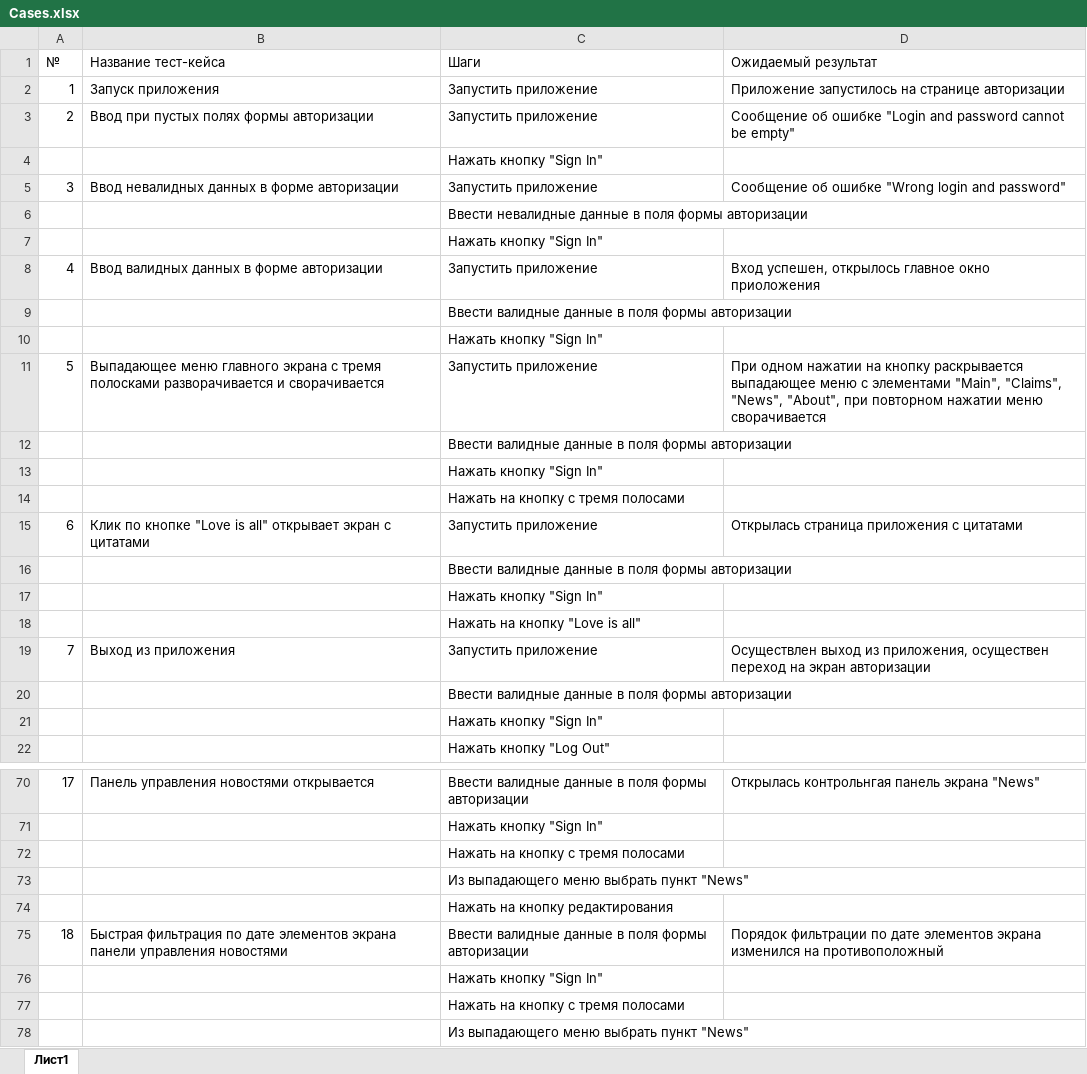
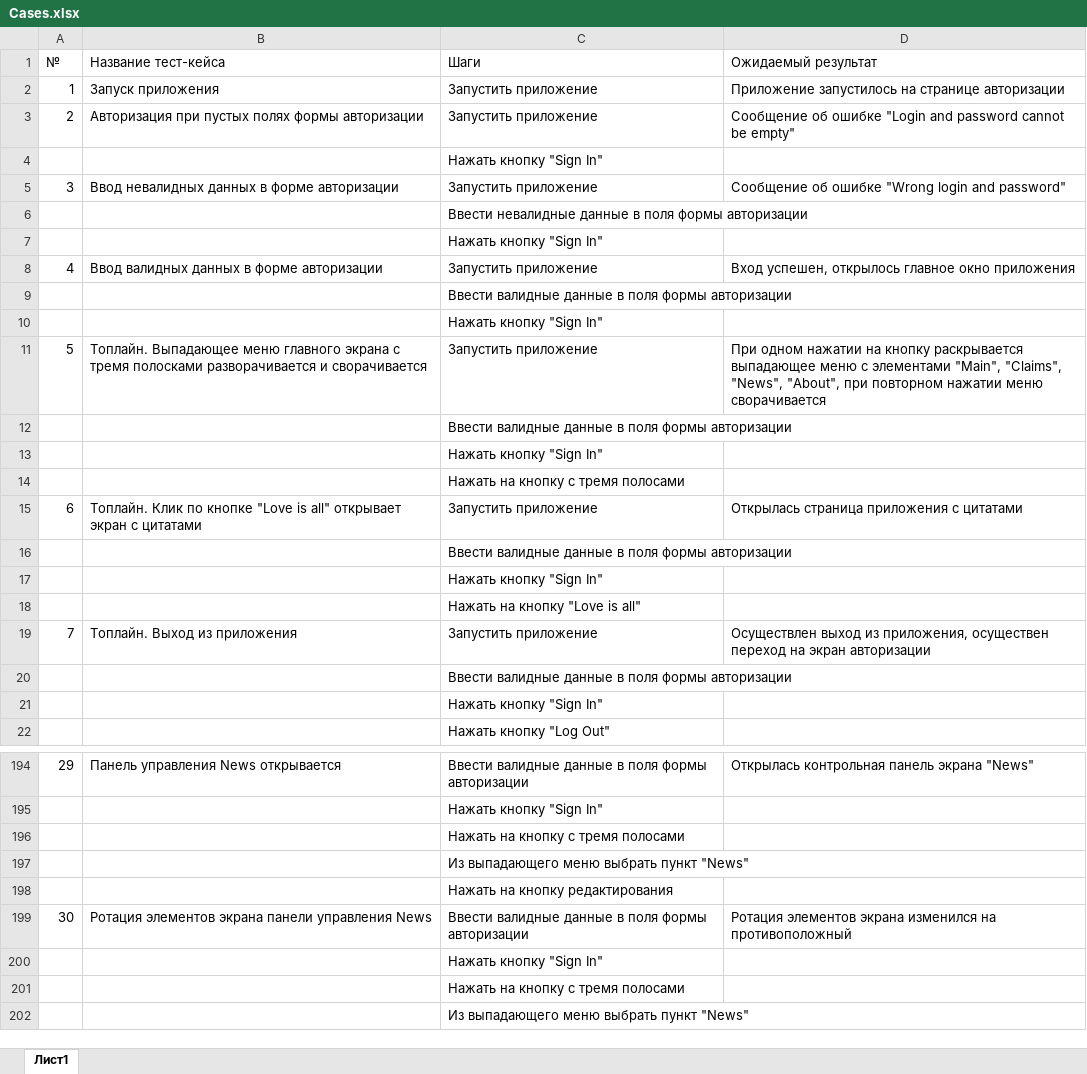
Before and after one commit to aidthebest/MQAdiplom, an Excel workbook: Cases.xlsx, sheet Лист1, drawn as a sheet; only a part is shown, gaps mark what is left out; values as stored, in another font and other column widths than the file's, no borders; addresses are those after the commit; the diff covers the shown part only; the diff names each change by its address in the sheet, - before the commit and + after, or states it on an @@ line.

```diff
--- a/Cases.xlsx (sheet Лист1)
+++ b/Cases.xlsx (sheet Лист1)
-B3 (Название тест-кейса): Ввод при пустых полях формы авторизации
+B3 (Название тест-кейса): Авторизация при пустых полях формы авторизации
-D8 (Ожидаемый результат): …главное окно приоложения
+D8 (Ожидаемый результат): …главное окно приложения
-B11 (Название тест-кейса): Выпадающее меню…
+B11 (Название тест-кейса): Топлайн. Выпадающее меню…
-B15 (Название тест-кейса): Клик по…
+B15 (Название тест-кейса): Топлайн. Клик по…
-B19 (Название тест-кейса): Выход из приложения
+B19 (Название тест-кейса): Топлайн. Выход из приложения
@@ column A (№) renumbered between rows 61 and 212 @@
-B194 (Название тест-кейса): Панель управления новостями открывается
+B194 (Название тест-кейса): Панель управления News открывается
-D194 (Ожидаемый результат): Открылась контрольнгая панель экрана "News"
+D194 (Ожидаемый результат): Открылась контрольная панель экрана "News"
-B199 (Название тест-кейса): Быстрая фильтрация по дате элементов экрана панели управления новостями
+B199 (Название тест-кейса): Ротация элементов экрана панели управления News
-D199 (Ожидаемый результат): Порядок фильтрации по дате элементов экрана…
+D199 (Ожидаемый результат): Ротация элементов экрана…
```
Also changed, not shown: 250 added rows and 14 edited cells elsewhere in this sheet, 1 other file.
